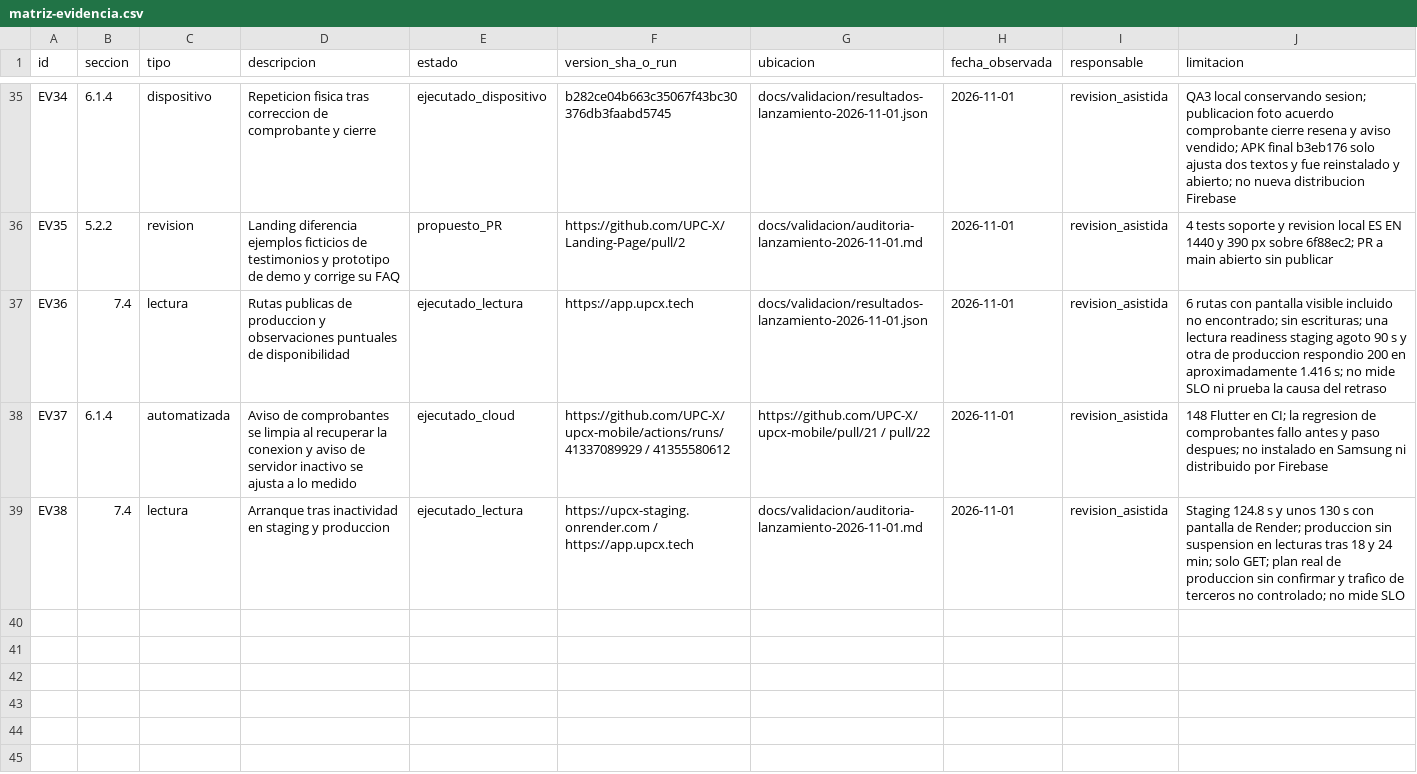
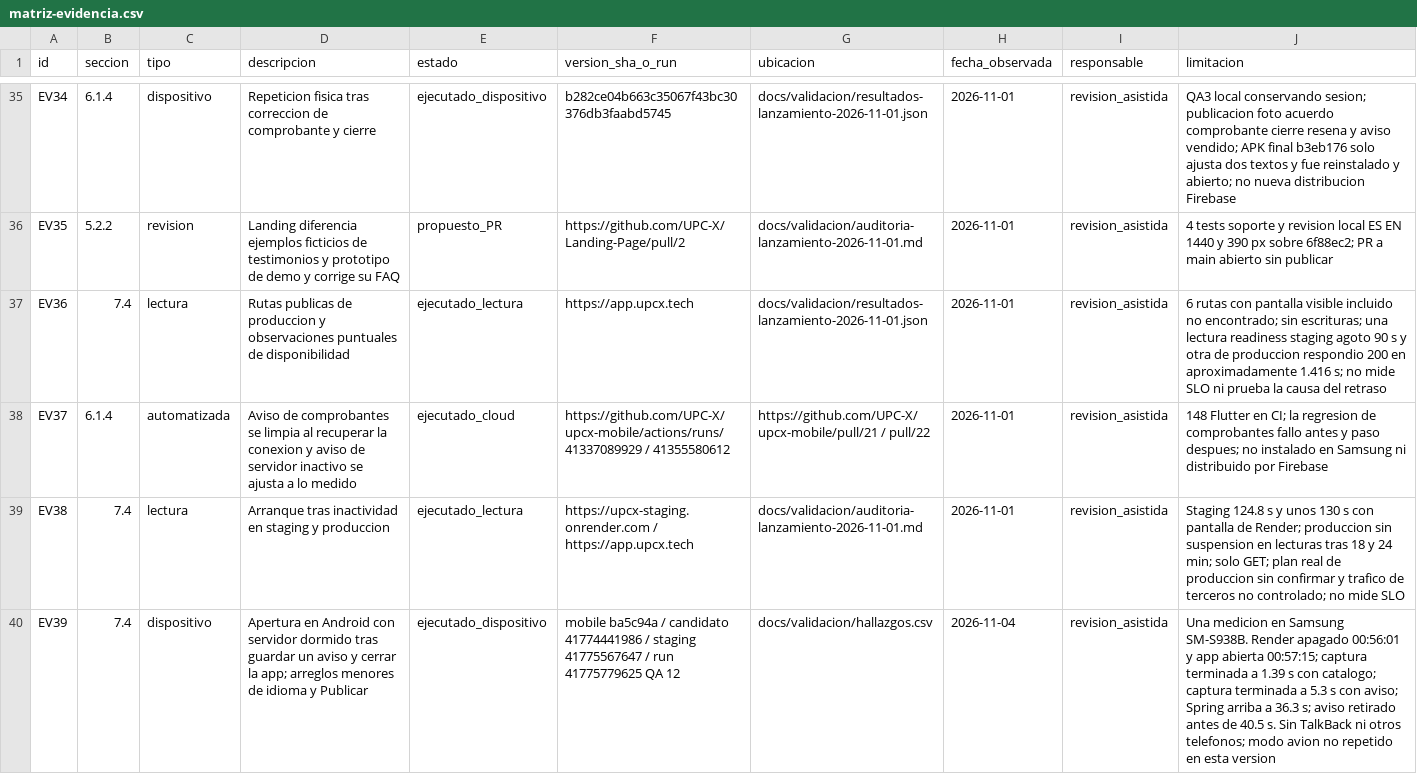
Before and after one commit to UPC-X/report-UPC, a CSV file: docs/validacion/matriz-evidencia.csv, drawn as a sheet; only a part is shown, gaps mark what is left out.

```diff
--- a/docs/validacion/matriz-evidencia.csv
+++ b/docs/validacion/matriz-evidencia.csv
@@ -39 +39,2 @@ EV37,6.1.4,automatizada,Aviso de comprobantes se limpia al recuperar la conexion
 EV38,7.4,lectura,Arranque tras inactividad en staging y produccion,ejecutado_lectura,https://upcx-staging.onrender.com / https://app.upcx.tech,docs/validacion/auditoria-lanzamiento-2026-11-01.md,2026-11-01,revision_asistida,Staging 124.8 s y unos 130 s con pantalla de Render; produccion sin suspension en lecturas tras 18 y 24 min; solo GET; plan real de produccion sin confirmar y trafico de terceros no controlado; no mide SLO
+EV39,7.4,dispositivo,Apertura en Android con servidor dormido tras guardar un aviso y cerrar la app; arreglos menores de idioma y Publicar,ejecutado_dispositivo,mobile ba5c94a / candidato 41774441986 / staging 41775567647 / run 41775779625 QA 12,docs/validacion/hallazgos.csv,2026-11-04,revision_asistida,Una medicion en Samsung SM-S938B. Render apagado 00:56:01 y app abierta 00:57:15; captura terminada a 1.39 s con catalogo; captura terminada a 5.3 s con aviso; Spring arriba a 36.3 s; aviso retirado antes de 40.5 s. Sin TalkBack ni otros telefonos; modo avion no repetido en esta version
```
Also changed, not shown: docs/validacion/hallazgos.csv, 3 other files.
